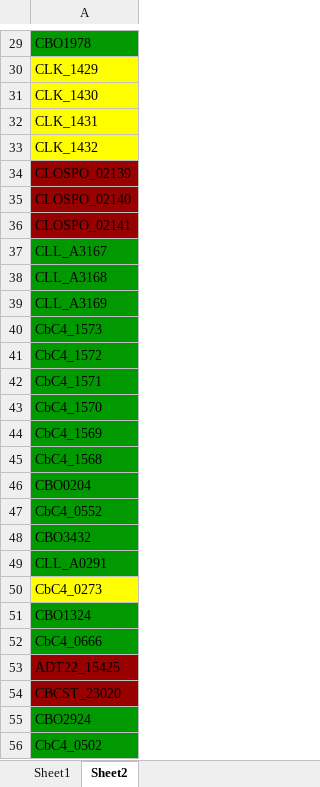
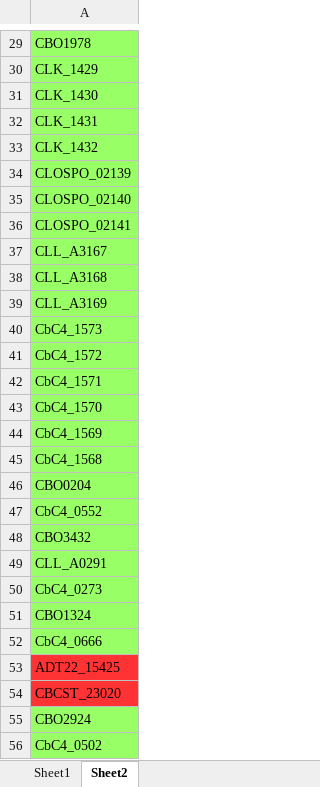
Before and after one commit to 0mician/CbGenomics, an Excel workbook: gene_search/data/Bioinformatical analysis.xlsx, sheet Sheet2, drawn as a sheet; only a part is shown, gaps mark what is left out; values as stored, in another font and other column widths than the file's, no borders; the diff covers the shown part only; the diff names each change by its address in the sheet, - before the commit and + after, or states it on an @@ line.

```diff
--- a/gene_search/data/Bioinformatical analysis.xlsx (sheet Sheet2)
+++ b/gene_search/data/Bioinformatical analysis.xlsx (sheet Sheet2)
-A29 fill: #009900
+A29 fill: #99FF66
-A30:A33 fill: #FFFF00
+A30:A33 fill: #99FF66
-A34:A36 fill: #990000
+A34:A36 fill: #99FF66
-A37:A49 fill: #009900
+A37:A49 fill: #99FF66
-A50 fill: #FFFF00
+A50 fill: #99FF66
-A51:A52 fill: #009900
+A51:A52 fill: #99FF66
-A53:A54 fill: #990000
+A53:A54 fill: #FF3333
-A55:A56 fill: #009900
+A55:A56 fill: #99FF66
```
Also changed, not shown: cell formats elsewhere in this sheet, sheet Sheet1.
